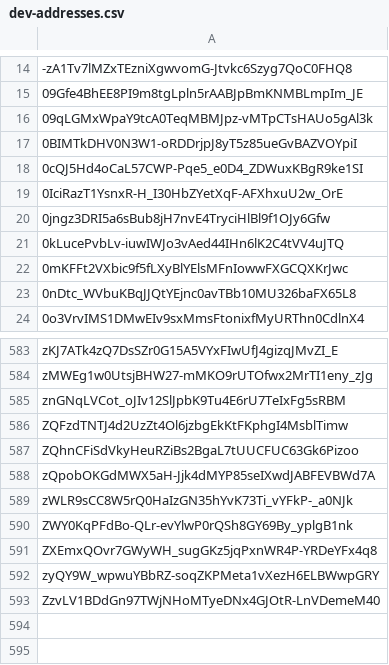
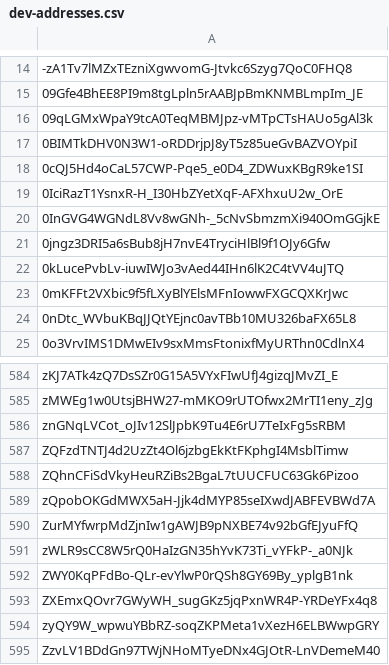
Before and after one commit to Jonny-Ringo/the_eye_of_AO, a CSV file: data/dev-addresses.csv, drawn as a sheet; only a part is shown, gaps mark what is left out; the diff names each change by its address in the sheet, - before the commit and + after, or states it on an @@ line.

Commit message:
📥 Updated developer address list

```diff
--- a/data/dev-addresses.csv
+++ b/data/dev-addresses.csv
+row 20: 0InGVG4WGNdL8Vv8wGNh-_5cNvSbmzmXi940OmGGjkE
+row 590: ZurMYfwrpMdZjnIw1gAWJB9pNXBE74v92bGfEJyuFfQ
```
